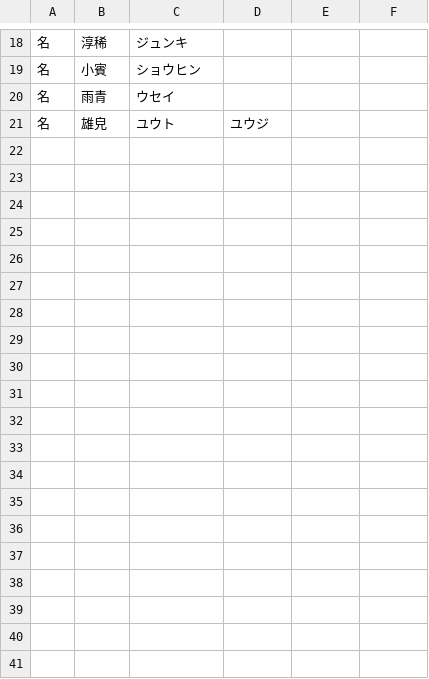
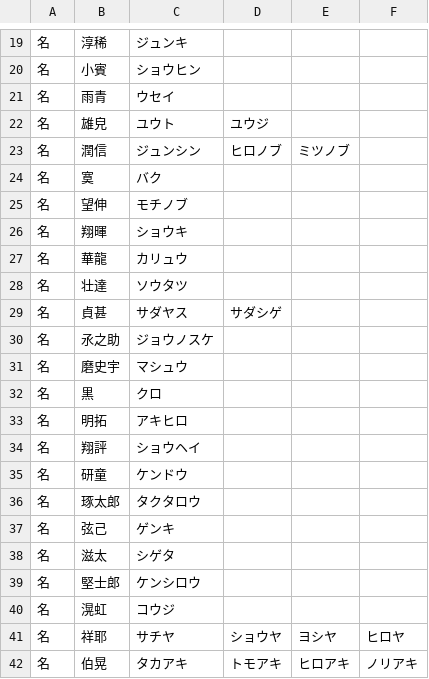
Before and after one commit to lg-official/jinmei-dict, a CSV file: data/addon/user_dict_seed.csv, drawn as a sheet; only a part is shown, gaps mark what is left out; the diff covers the shown part only; the diff names each change by its address in the sheet, - before the commit and + after, or states it on an @@ line.

```diff
--- a/data/addon/user_dict_seed.csv
+++ b/data/addon/user_dict_seed.csv
+row 23: 名 | 潤信 | ジュンシン | ヒロノブ | ミツノブ
+row 24: 名 | 寞 | バク
+row 25: 名 | 望伸 | モチノブ
+row 26: 名 | 翔暉 | ショウキ
+row 27: 名 | 華龍 | カリュウ
+row 28: 名 | 壮達 | ソウタツ
+row 29: 名 | 貞甚 | サダヤス | サダシゲ
+row 30: 名 | 氶之助 | ジョウノスケ
+row 31: 名 | 磨史宇 | マシュウ
+row 32: 名 | 黒 | クロ
+row 33: 名 | 明拓 | アキヒロ
+row 34: 名 | 翔評 | ショウヘイ
+row 35: 名 | 研童 | ケンドウ
+row 36: 名 | 琢太郎 | タクタロウ
+row 37: 名 | 弦己 | ゲンキ
+row 38: 名 | 滋太 | シゲタ
+row 39: 名 | 堅士郎 | ケンシロウ
+row 40: 名 | 滉虹 | コウジ
+row 41: 名 | 祥耶 | サチヤ | ショウヤ | ヨシヤ | ヒロヤ
+row 42: 名 | 伯晃 | タカアキ | トモアキ | ヒロアキ | ノリアキ
```
Also changed, not shown: 14 added rows elsewhere in this file, data/addon/user_dict_generated.csv, 2 other files.
